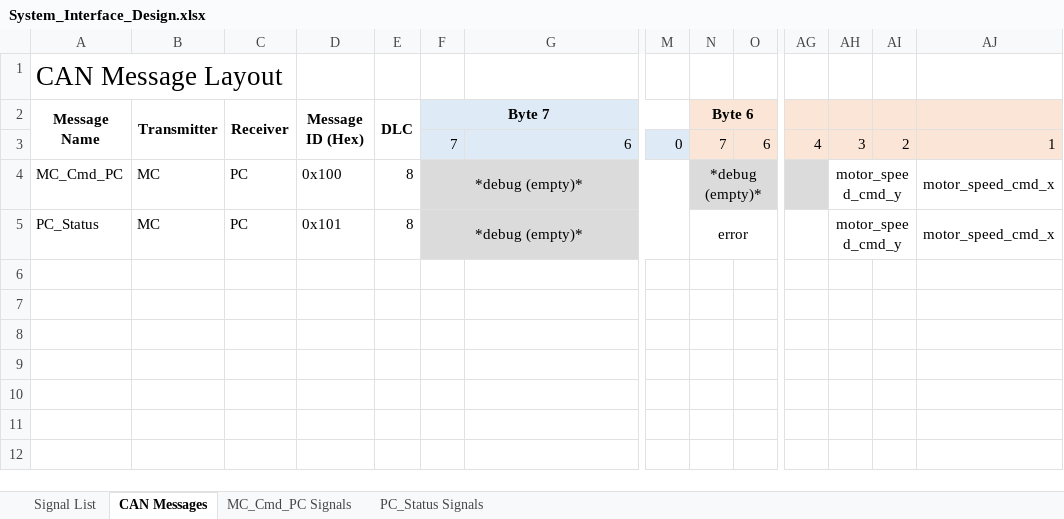
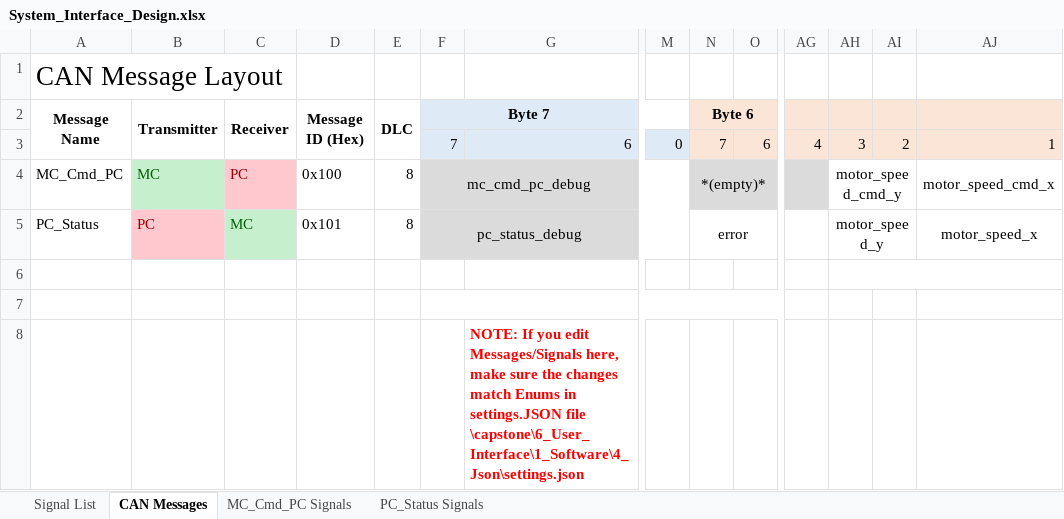
Before and after one commit to tabdallah/capstone, an Excel workbook: 1_Planning/System_Interface_Design.xlsx, sheet CAN Messages, drawn as a sheet; only a part is shown, gaps mark what is left out; values as stored, in another font and other column widths than the file's, no borders; rows hold the shown columns only; the diff names each change by its address in the sheet, - before the commit and + after, or states it on an @@ line.

```diff
--- a/1_Planning/System_Interface_Design.xlsx (sheet CAN Messages)
+++ b/1_Planning/System_Interface_Design.xlsx (sheet CAN Messages)
@@ B4 fill: none → #C6EFCE, text colour: black → #006100 @@
@@ C4 fill: none → #FFC7CE, text colour: black → #9C0006 @@
-F4 (Byte 7): *debug (empty)*
+F4 (Byte 7): mc_cmd_pc_debug
-N4 (Byte 6): *debug (empty)*
+N4 (Byte 6): *(empty)*
-B5 (Transmitter): MC
+B5 (Transmitter): PC
@@ B5 fill: none → #FFC7CE, text colour: black → #9C0006 @@
-C5 (Receiver): PC
+C5 (Receiver): MC
@@ C5 fill: none → #C6EFCE, text colour: black → #006100 @@
-F5 (Byte 7): *debug (empty)*
+F5 (Byte 7): pc_status_debug
-AH5: motor_speed_cmd_y
+AH5: motor_speed_y
-AJ5: motor_speed_cmd_x
+AJ5: motor_speed_x
+row 6: (empty)
+row 7: (empty)
+row 8:  |  |  |  |  |  | NOTE: If you edit Messages/Signals here, make sure the changes match Enums in settings.JSON file \capstone\6_User_Interface\1_Software\4_Json\settings.json
```
Also changed, not shown: sheet MC_Cmd_PC Signals, sheet PC_Status Signals, 2 other files.
